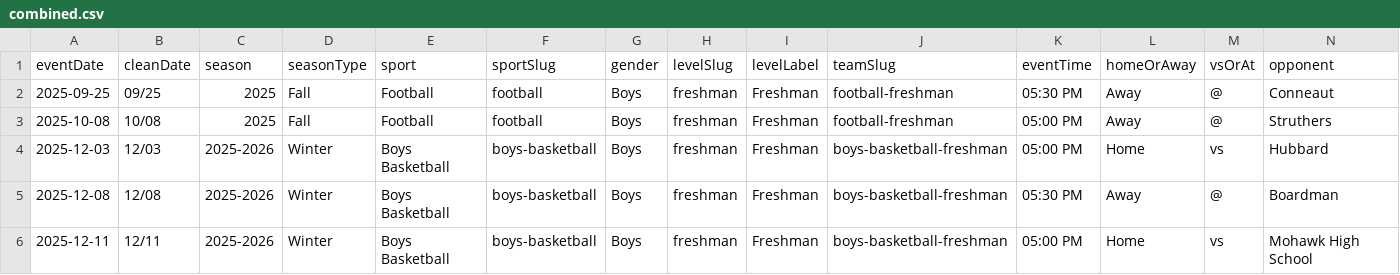
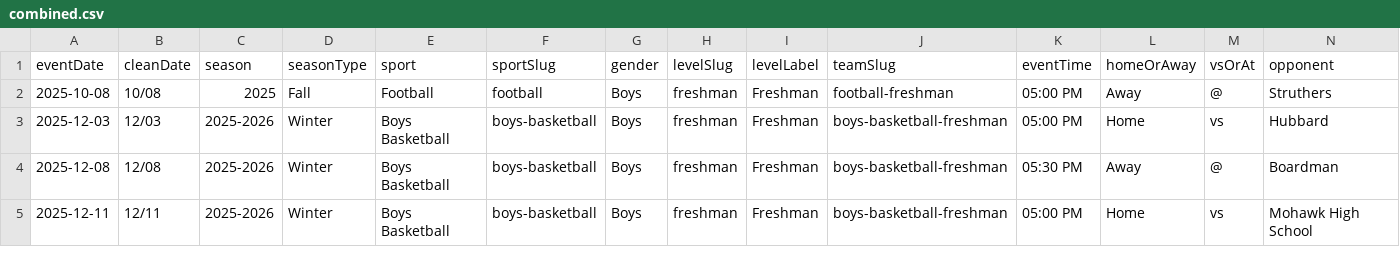
Before and after one commit to nruggieri-poland/schedules, a CSV file: rollups/freshman/combined.csv, drawn as a sheet; only a part is shown; rows hold the shown columns only; the diff names each change by its address in the sheet, - before the commit and + after, or states it on an @@ line.

```diff
--- a/rollups/freshman/combined.csv
+++ b/rollups/freshman/combined.csv
-row 2: 2025-09-25 | 09/25 | 2025 | Fall | Football | football | Boys | freshman | Freshman | football-freshman | 05:30 PM | Away | @ | Conneaut
```
Also changed, not shown: rollups/varsity/combined.csv, teams/boys-soccer-varsity.csv, 46 other files.
